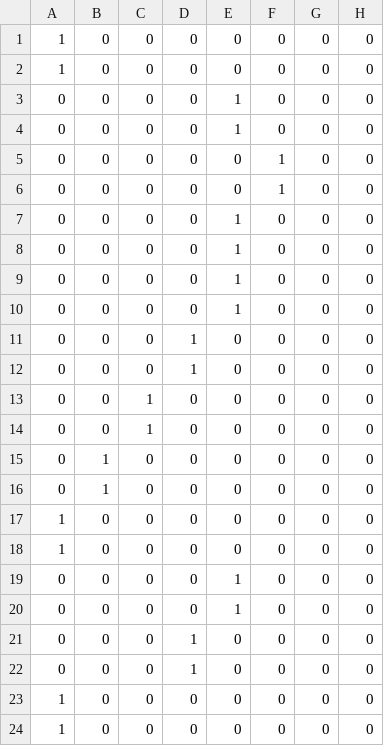
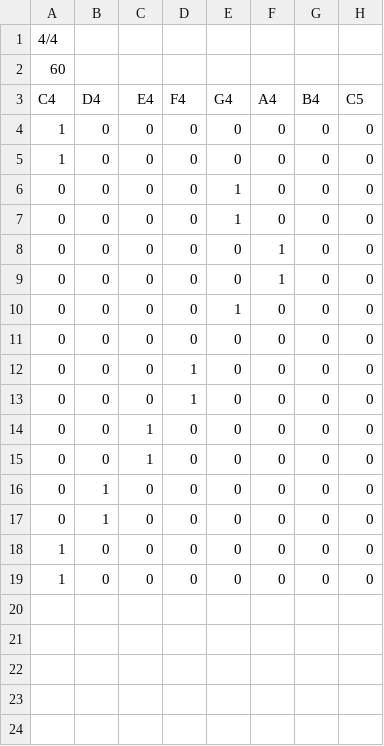
Before and after one commit to mattbellis/matts-work-environment, a CSV file: HTML/BoomWhacker_hero/twinkle.csv, drawn as a sheet; removed rows and columns are numbered as before the commit, all else as after; the diff names each change by its address in the sheet, - before the commit and + after, or states it on an @@ line.

```diff
--- a/HTML/BoomWhacker_hero/twinkle.csv
+++ b/HTML/BoomWhacker_hero/twinkle.csv
+row 1: 4/4
+row 2: 60
+row 3: C4 | D4 | E4 | F4 | G4 | A4 | B4 | C5
-E11: 1
+E11: 0
-row 9: 0 | 0 | 0 | 0 | 1 | 0 | 0 | 0
-row 10: 0 | 0 | 0 | 0 | 1 | 0 | 0 | 0
-row 17: 1 | 0 | 0 | 0 | 0 | 0 | 0 | 0
-row 18: 1 | 0 | 0 | 0 | 0 | 0 | 0 | 0
-row 19: 0 | 0 | 0 | 0 | 1 | 0 | 0 | 0
-row 20: 0 | 0 | 0 | 0 | 1 | 0 | 0 | 0
-row 21: 0 | 0 | 0 | 1 | 0 | 0 | 0 | 0
-row 22: 0 | 0 | 0 | 1 | 0 | 0 | 0 | 0
```
Also changed, not shown: 4 other files.
